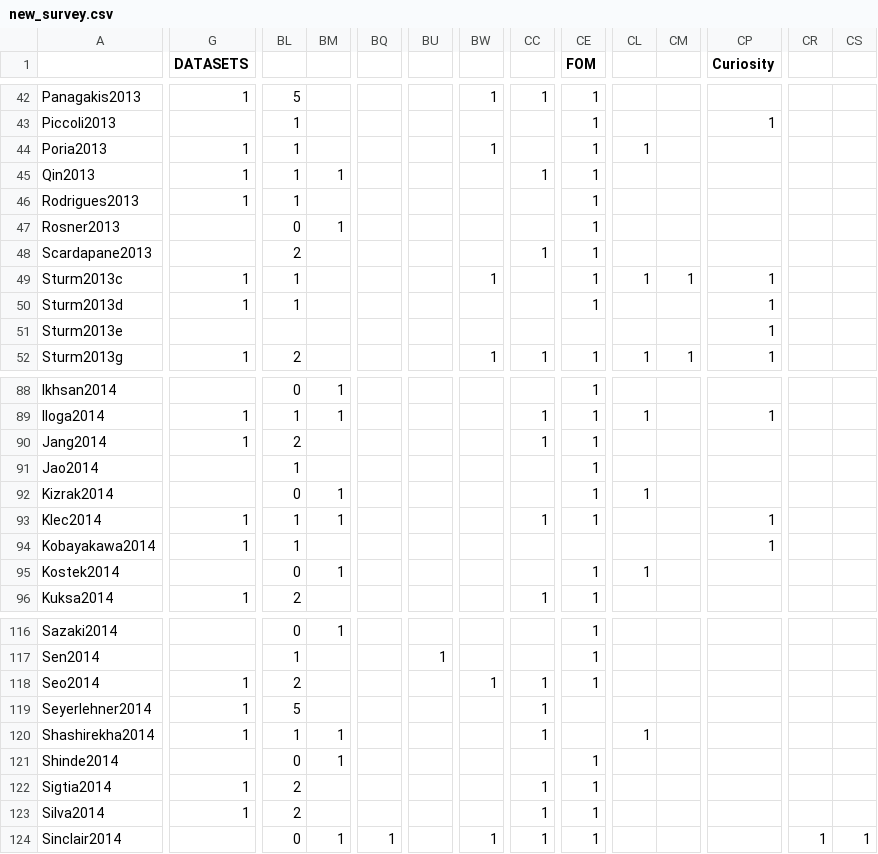
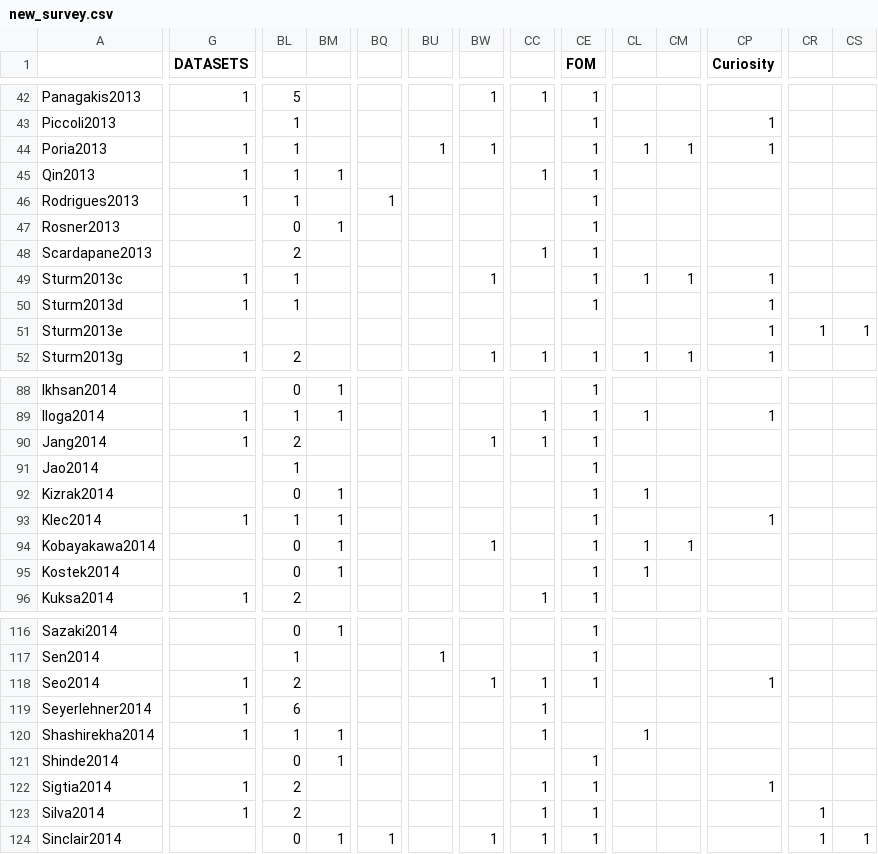
Before and after one commit to weefuzzy/SonicSocialGenreSurvey, a CSV file: data/new_survey.csv, drawn as a sheet; only a part is shown, gaps mark what is left out; the diff covers the shown part only; the diff names each change by its address in the sheet, - before the commit and + after, or states it on an @@ line.

```diff
--- a/data/new_survey.csv
+++ b/data/new_survey.csv
-BU44: (empty)
+BU44: 1
-CM44: (empty)
+CM44: 1
-CP44 (Curiosity): (empty)
+CP44 (Curiosity): 1
-BQ46: (empty)
+BQ46: 1
-CR51: (empty)
+CR51: 1
-CS51: (empty)
+CS51: 1
-BW90: (empty)
+BW90: 1
-CC93: 1
+CC93: (empty)
-G94 (DATASETS): 1
+G94 (DATASETS): (empty)
-BL94: 1
+BL94: 0
-BM94: (empty)
+BM94: 1
-BW94: (empty)
+BW94: 1
-CE94 (FOM): (empty)
+CE94 (FOM): 1
-CL94: (empty)
+CL94: 1
-CM94: (empty)
+CM94: 1
-CP94 (Curiosity): 1
+CP94 (Curiosity): (empty)
-CP118 (Curiosity): (empty)
+CP118 (Curiosity): 1
-BL119: 5
+BL119: 6
-CP122 (Curiosity): (empty)
+CP122 (Curiosity): 1
-CR123: (empty)
+CR123: 1
```
Also changed, not shown: 3 added rows, 1 removed row and 74 edited cells elsewhere in this file, 1 other file.
